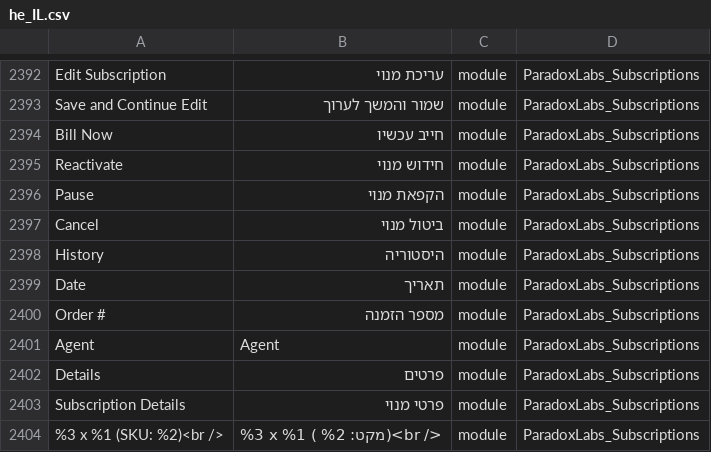
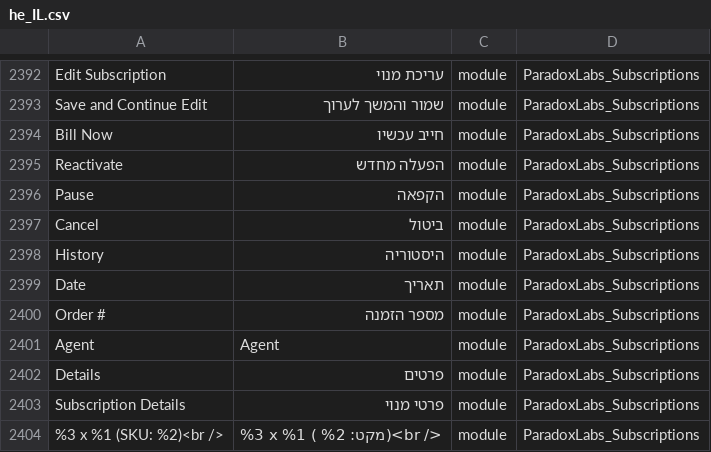
Before and after one commit to studioraz/magento2-language-pack-he-il, a CSV file: he_IL.csv, drawn as a sheet; only a part is shown, gaps mark what is left out.

Commit message:
Update he_IL.csv

```diff
--- a/he_IL.csv
+++ b/he_IL.csv
@@ -2407,5 +2407,5 @@ Save and Continue Edit,שמור והמשך לערוך,module,ParadoxLabs_Subscri
 Bill Now,חייב עכשיו,module,ParadoxLabs_Subscriptions
-Reactivate,חידוש מנוי,module,ParadoxLabs_Subscriptions
-Pause,הקפאת מנוי,module,ParadoxLabs_Subscriptions
-Cancel,ביטול מנוי,module,ParadoxLabs_Subscriptions
+Reactivate,הפעלה מחדש,module,ParadoxLabs_Subscriptions
+Pause,הקפאה,module,ParadoxLabs_Subscriptions
+Cancel,ביטול,module,ParadoxLabs_Subscriptions
 History,היסטוריה,module,ParadoxLabs_Subscriptions
```
